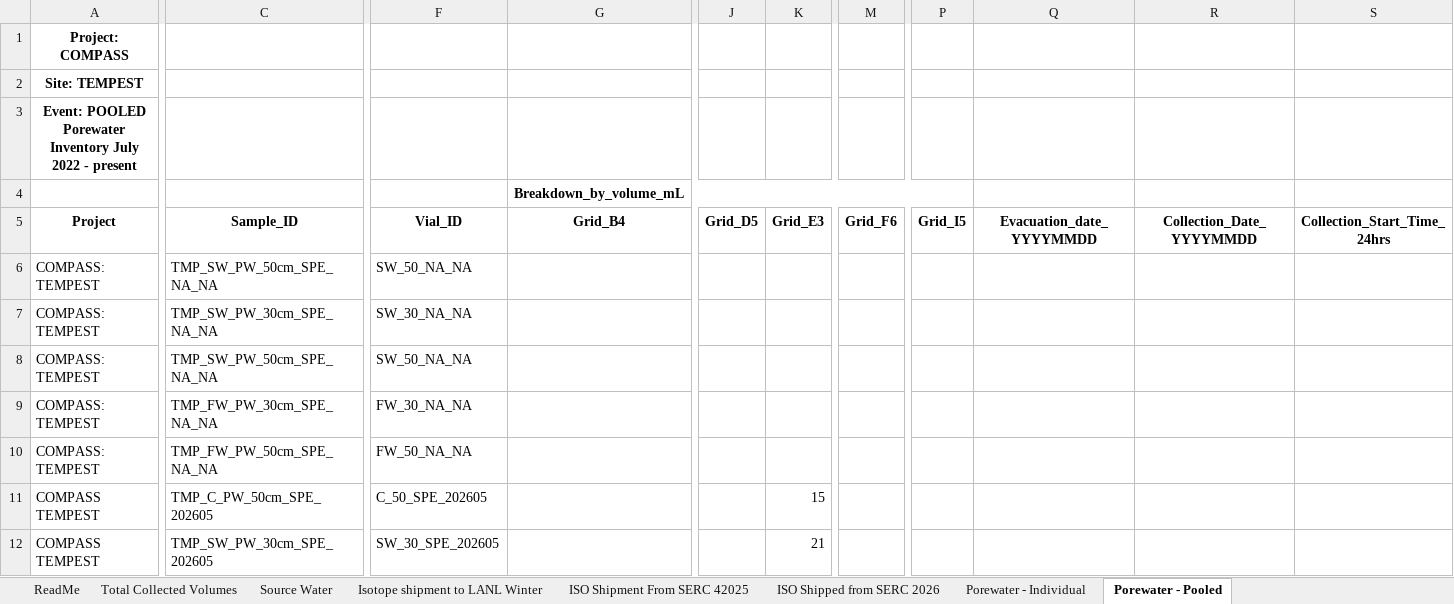
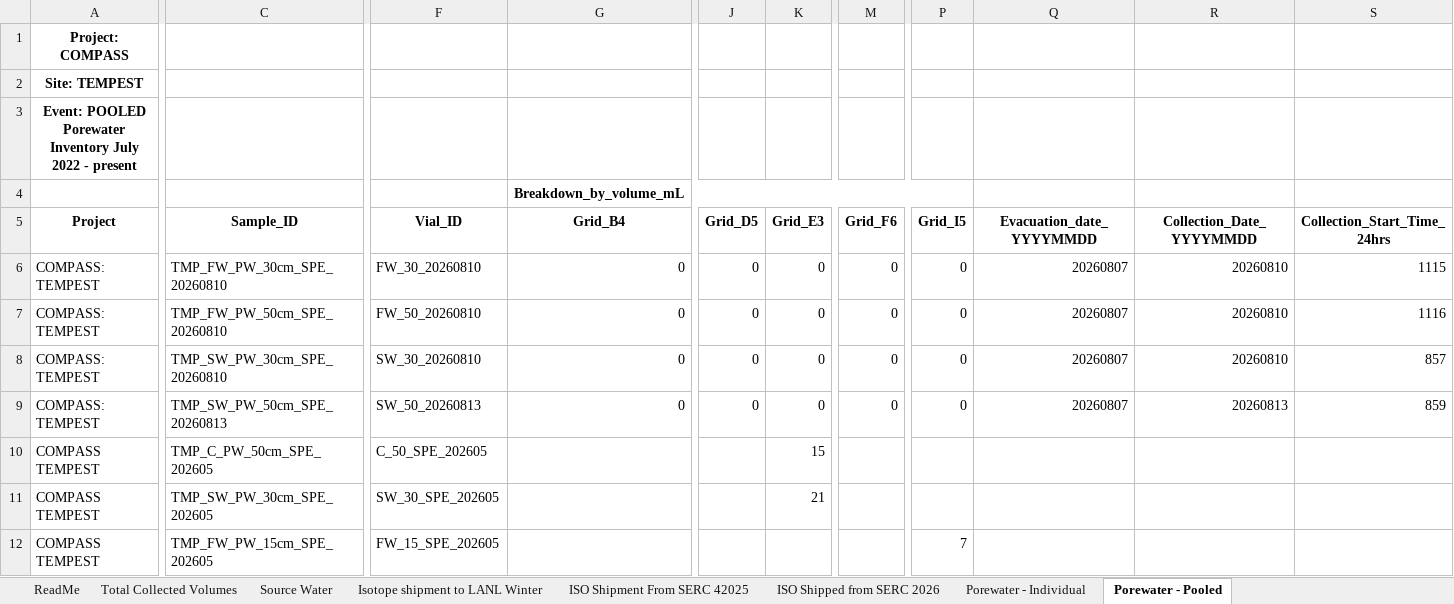
Before and after one commit to COMPASS-DOE/TEMPEST_Porewater, an Excel workbook: processing_scripts/Inventory_Processing/TEMPEST_PorewaterInventory_May2022_Present_updated.xlsx, sheet Porewater - Pooled, drawn as a sheet; only a part is shown, gaps mark what is left out; the shorter side is filled out with more unchanged rows; values as stored, in another font and other column widths than the file's, no borders; removed rows and columns are numbered as before the commit, all else as after; rows hold the shown columns only; the diff covers the shown part only; the diff names each change by its address in the sheet, - before the commit and + after, or states it on an @@ line.

Commit message:
Added evacuation dates, start/end times to inventory creation code
Also fixed pooled sample inventory - samples pooled over multiple days.

```diff
--- a/processing_scripts/Inventory_Processing/TEMPEST_PorewaterInventory_May2022_Present_updated.xlsx (sheet Porewater - Pooled)
+++ b/processing_scripts/Inventory_Processing/TEMPEST_PorewaterInventory_May2022_Present_updated.xlsx (sheet Porewater - Pooled)
-row 6: COMPASS: TEMPEST | TMP_SW_PW_50cm_SPE_NA_NA | SW_50_NA_NA
+row 6: COMPASS: TEMPEST | TMP_FW_PW_30cm_SPE_20260810 | FW_30_20260810 | 0 | 0 | 0 | 0 | 0 | 20260807 | 20260810 | 1115
+row 7: COMPASS: TEMPEST | TMP_FW_PW_50cm_SPE_20260810 | FW_50_20260810 | 0 | 0 | 0 | 0 | 0 | 20260807 | 20260810 | 1116
-C8 (Sample_ID): TMP_SW_PW_30cm_SPE_NA_NA
+C8 (Sample_ID): TMP_SW_PW_30cm_SPE_20260810
-F8 (Vial_ID): SW_30_NA_NA
+F8 (Vial_ID): SW_30_20260810
-G8:G9 (Grid_B4): (empty)
+G8:G9 (Grid_B4): 0
-J8:J9 (Grid_D5): (empty)
+J8:J9 (Grid_D5): 0
-K8:K9 (Grid_E3): (empty)
+K8:K9 (Grid_E3): 0
-M8:M9 (Grid_F6): (empty)
+M8:M9 (Grid_F6): 0
-P8:P9 (Grid_I5): (empty)
+P8:P9 (Grid_I5): 0
-Q8:Q9 (Evacuation_date_YYYYMMDD): (empty)
+Q8:Q9 (Evacuation_date_YYYYMMDD): 20260807
-R8 (Collection_Date_YYYYMMDD): (empty)
+R8 (Collection_Date_YYYYMMDD): 20260810
-S8 (Collection_Start_Time_24hrs): (empty)
+S8 (Collection_Start_Time_24hrs): 857
-C9 (Sample_ID): TMP_SW_PW_50cm_SPE_NA_NA
+C9 (Sample_ID): TMP_SW_PW_50cm_SPE_20260813
-F9 (Vial_ID): SW_50_NA_NA
+F9 (Vial_ID): SW_50_20260813
-R9 (Collection_Date_YYYYMMDD): (empty)
+R9 (Collection_Date_YYYYMMDD): 20260813
-S9 (Collection_Start_Time_24hrs): (empty)
+S9 (Collection_Start_Time_24hrs): 859
-row 9: COMPASS: TEMPEST | TMP_FW_PW_30cm_SPE_NA_NA | FW_30_NA_NA
-row 10: COMPASS: TEMPEST | TMP_FW_PW_50cm_SPE_NA_NA | FW_50_NA_NA
```
Also changed, not shown: 5 edited cells elsewhere in this sheet, sheet Porewater - Individual, processing_scripts/Inventory_Processing/TEMPEST_Porewater_pH_updated.xlsx, 5 other files.
